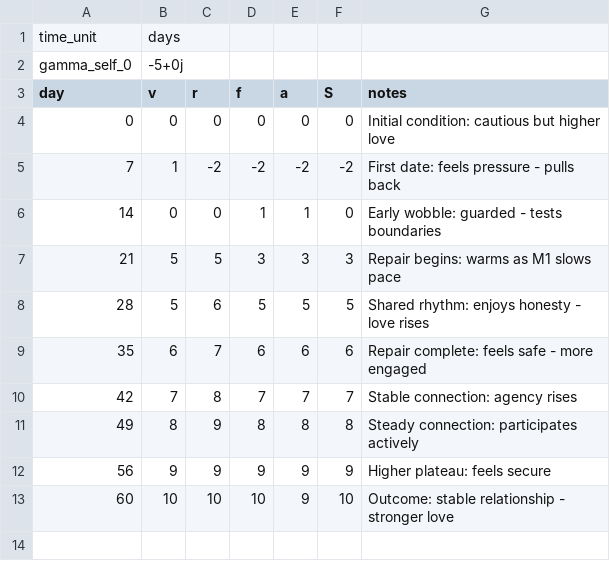
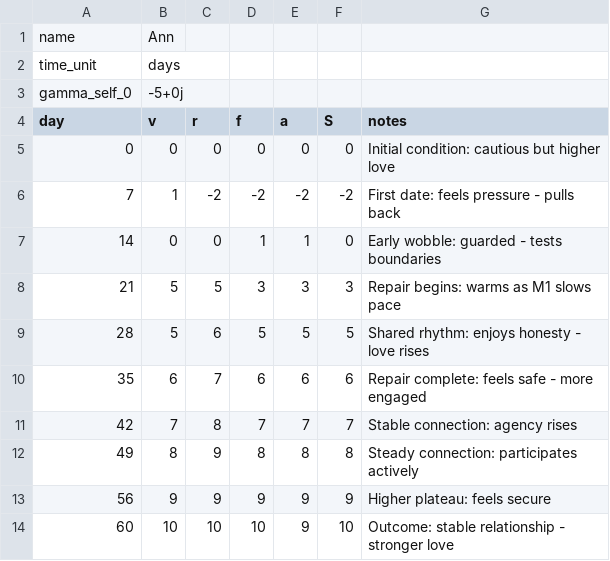
Before and after one commit to CuriousOne23/WhenMathPrays, a CSV file: data/single_dating_to_love_M2.csv, drawn as a sheet.

```diff
--- a/data/single_dating_to_love_M2.csv
+++ b/data/single_dating_to_love_M2.csv
@@ -1 +1,2 @@
+name,Ann
 time_unit,days
```
Also changed, not shown: data/single_dating_to_love_M1.csv, 14 other files.
